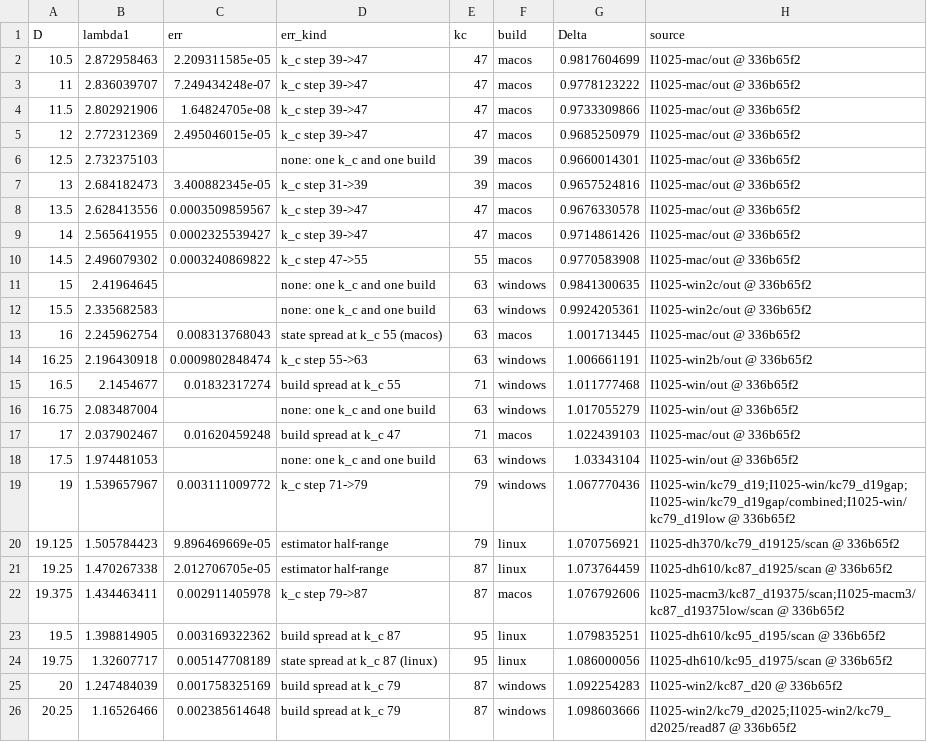
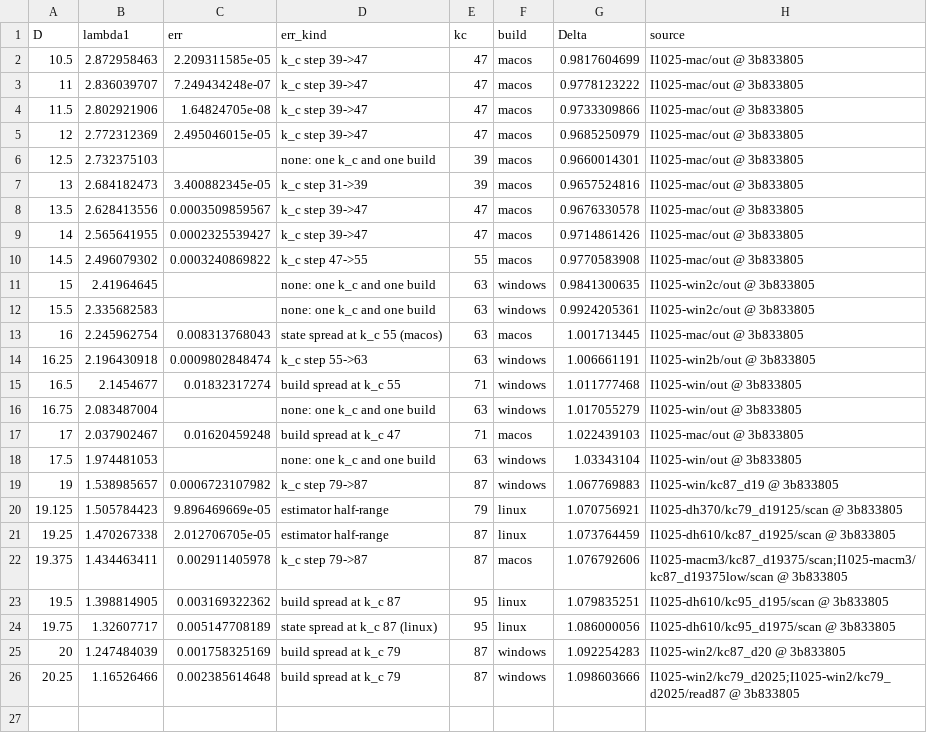
Before and after one commit to nmoinvaz/choptuik-large-d, a CSV file: matter/ell1_best.csv, drawn as a sheet.

```diff
--- a/matter/ell1_best.csv
+++ b/matter/ell1_best.csv
@@ -1,26 +1,26 @@
 D,lambda1,err,err_kind,kc,build,Delta,source
-10.5,2.872958463,2.209311585e-05,k_c step 39->47,47,macos,0.9817604699,I1025-mac/out @ 336b65f2
-11,2.836039707,7.249434248e-07,k_c step 39->47,47,macos,0.9778123222,I1025-mac/out @ 336b65f2
-11.5,2.802921906,1.64824705e-08,k_c step 39->47,47,macos,0.9733309866,I1025-mac/out @ 336b65f2
-12,2.772312369,2.495046015e-05,k_c step 39->47,47,macos,0.9685250979,I1025-mac/out @ 336b65f2
-12.5,2.732375103,,none: one k_c and one build,39,macos,0.9660014301,I1025-mac/out @ 336b65f2
-13,2.684182473,3.400882345e-05,k_c step 31->39,39,macos,0.9657524816,I1025-mac/out @ 336b65f2
-13.5,2.628413556,0.0003509859567,k_c step 39->47,47,macos,0.9676330578,I1025-mac/out @ 336b65f2
-14,2.565641955,0.0002325539427,k_c step 39->47,47,macos,0.9714861426,I1025-mac/out @ 336b65f2
-14.5,2.496079302,0.0003240869822,k_c step 47->55,55,macos,0.9770583908,I1025-mac/out @ 336b65f2
-15,2.41964645,,none: one k_c and one build,63,windows,0.9841300635,I1025-win2c/out @ 336b65f2
-15.5,2.335682583,,none: one k_c and one build,63,windows,0.9924205361,I1025-win2c/out @ 336b65f2
-16,2.245962754,0.008313768043,state spread at k_c 55 (macos),63,macos,1.001713445,I1025-mac/out @ 336b65f2
-16.25,2.196430918,0.0009802848474,k_c step 55->63,63,windows,1.006661191,I1025-win2b/out @ 336b65f2
-16.5,2.1454677,0.01832317274,build spread at k_c 55,71,windows,1.011777468,I1025-win/out @ 336b65f2
-16.75,2.083487004,,none: one k_c and one build,63,windows,1.017055279,I1025-win/out @ 336b65f2
-17,2.037902467,0.01620459248,build spread at k_c 47,71,macos,1.022439103,I1025-mac/out @ 336b65f2
-17.5,1.974481053,,none: one k_c and one build,63,windows,1.03343104,I1025-win/out @ 336b65f2
-19,1.539657967,0.003111009772,k_c step 71->79,79,windows,1.067770436,I1025-win/kc79_d19;I1025-win/kc79_d19gap;I1025-win/kc79_d19gap/combined;I1025-win/kc79_d19low @ 336b65f2
-19.125,1.505784423,9.896469669e-05,estimator half-range,79,linux,1.070756921,I1025-dh370/kc79_d19125/scan @ 336b65f2
-19.25,1.470267338,2.012706705e-05,estimator half-range,87,linux,1.073764459,I1025-dh610/kc87_d1925/scan @ 336b65f2
-19.375,1.434463411,0.002911405978,k_c step 79->87,87,macos,1.076792606,I1025-macm3/kc87_d19375/scan;I1025-macm3/kc87_d19375low/scan @ 336b65f2
-19.5,1.398814905,0.003169322362,build spread at k_c 87,95,linux,1.079835251,I1025-dh610/kc95_d195/scan @ 336b65f2
-19.75,1.32607717,0.005147708189,state spread at k_c 87 (linux),95,linux,1.086000056,I1025-dh610/kc95_d1975/scan @ 336b65f2
-20,1.247484039,0.001758325169,build spread at k_c 79,87,windows,1.092254283,I1025-win2/kc87_d20 @ 336b65f2
-20.25,1.16526466,0.002385614648,build spread at k_c 79,87,windows,1.098603666,I1025-win2/kc79_d2025;I1025-win2/kc79_d2025/read87 @ 336b65f2
+10.5,2.872958463,2.209311585e-05,k_c step 39->47,47,macos,0.9817604699,I1025-mac/out @ 3b833805
+11,2.836039707,7.249434248e-07,k_c step 39->47,47,macos,0.9778123222,I1025-mac/out @ 3b833805
+11.5,2.802921906,1.64824705e-08,k_c step 39->47,47,macos,0.9733309866,I1025-mac/out @ 3b833805
+12,2.772312369,2.495046015e-05,k_c step 39->47,47,macos,0.9685250979,I1025-mac/out @ 3b833805
+12.5,2.732375103,,none: one k_c and one build,39,macos,0.9660014301,I1025-mac/out @ 3b833805
+13,2.684182473,3.400882345e-05,k_c step 31->39,39,macos,0.9657524816,I1025-mac/out @ 3b833805
+13.5,2.628413556,0.0003509859567,k_c step 39->47,47,macos,0.9676330578,I1025-mac/out @ 3b833805
+14,2.565641955,0.0002325539427,k_c step 39->47,47,macos,0.9714861426,I1025-mac/out @ 3b833805
+14.5,2.496079302,0.0003240869822,k_c step 47->55,55,macos,0.9770583908,I1025-mac/out @ 3b833805
+15,2.41964645,,none: one k_c and one build,63,windows,0.9841300635,I1025-win2c/out @ 3b833805
+15.5,2.335682583,,none: one k_c and one build,63,windows,0.9924205361,I1025-win2c/out @ 3b833805
+16,2.245962754,0.008313768043,state spread at k_c 55 (macos),63,macos,1.001713445,I1025-mac/out @ 3b833805
+16.25,2.196430918,0.0009802848474,k_c step 55->63,63,windows,1.006661191,I1025-win2b/out @ 3b833805
+16.5,2.1454677,0.01832317274,build spread at k_c 55,71,windows,1.011777468,I1025-win/out @ 3b833805
+16.75,2.083487004,,none: one k_c and one build,63,windows,1.017055279,I1025-win/out @ 3b833805
+17,2.037902467,0.01620459248,build spread at k_c 47,71,macos,1.022439103,I1025-mac/out @ 3b833805
+17.5,1.974481053,,none: one k_c and one build,63,windows,1.03343104,I1025-win/out @ 3b833805
+19,1.538985657,0.0006723107982,k_c step 79->87,87,windows,1.067769883,I1025-win/kc87_d19 @ 3b833805
+19.125,1.505784423,9.896469669e-05,estimator half-range,79,linux,1.070756921,I1025-dh370/kc79_d19125/scan @ 3b833805
+19.25,1.470267338,2.012706705e-05,estimator half-range,87,linux,1.073764459,I1025-dh610/kc87_d1925/scan @ 3b833805
+19.375,1.434463411,0.002911405978,k_c step 79->87,87,macos,1.076792606,I1025-macm3/kc87_d19375/scan;I1025-macm3/kc87_d19375low/scan @ 3b833805
+19.5,1.398814905,0.003169322362,build spread at k_c 87,95,linux,1.079835251,I1025-dh610/kc95_d195/scan @ 3b833805
+19.75,1.32607717,0.005147708189,state spread at k_c 87 (linux),95,linux,1.086000056,I1025-dh610/kc95_d1975/scan @ 3b833805
+20,1.247484039,0.001758325169,build spread at k_c 79,87,windows,1.092254283,I1025-win2/kc87_d20 @ 3b833805
+20.25,1.16526466,0.002385614648,build spread at k_c 79,87,windows,1.098603666,I1025-win2/kc79_d2025;I1025-win2/kc79_d2025/read87 @ 3b833805
```
Also changed, not shown: matter/ell1_roots.csv.
